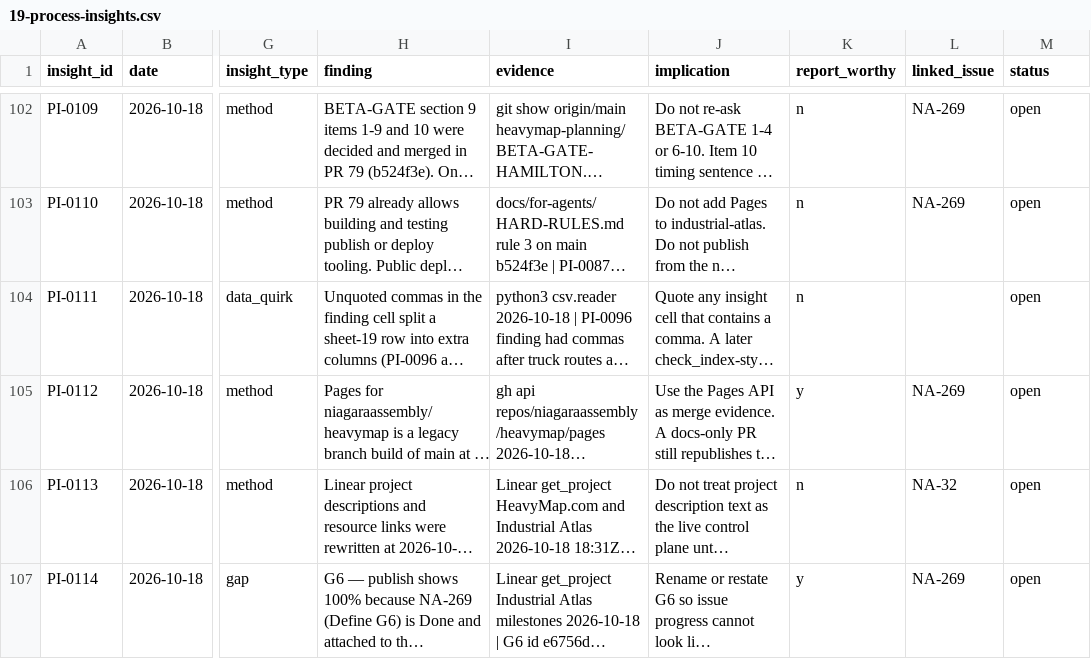
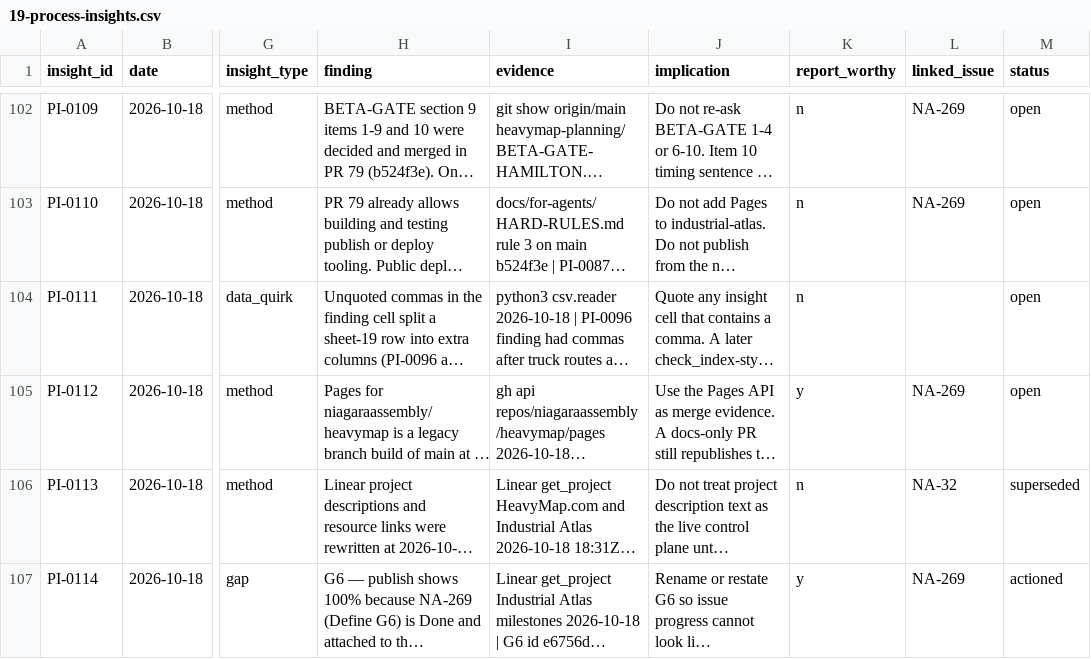
Before and after one commit to niagaraassembly/heavymap, a CSV file: Spreadsheets/19-process-insights.csv, drawn as a sheet; only a part is shown, gaps mark what is left out; long unchanged cells end in …; the diff names each change by its address in the sheet, - before the commit and + after, or states it on an @@ line.

Commit message:
Add current coordination actions and clarify retargeting behavior

```diff
--- a/Spreadsheets/19-process-insights.csv
+++ b/Spreadsheets/19-process-insights.csv
-M106 (status): open
+M106 (status): superseded
-M107 (status): open
+M107 (status): actioned
```
Also changed, not shown: 1 other file.
